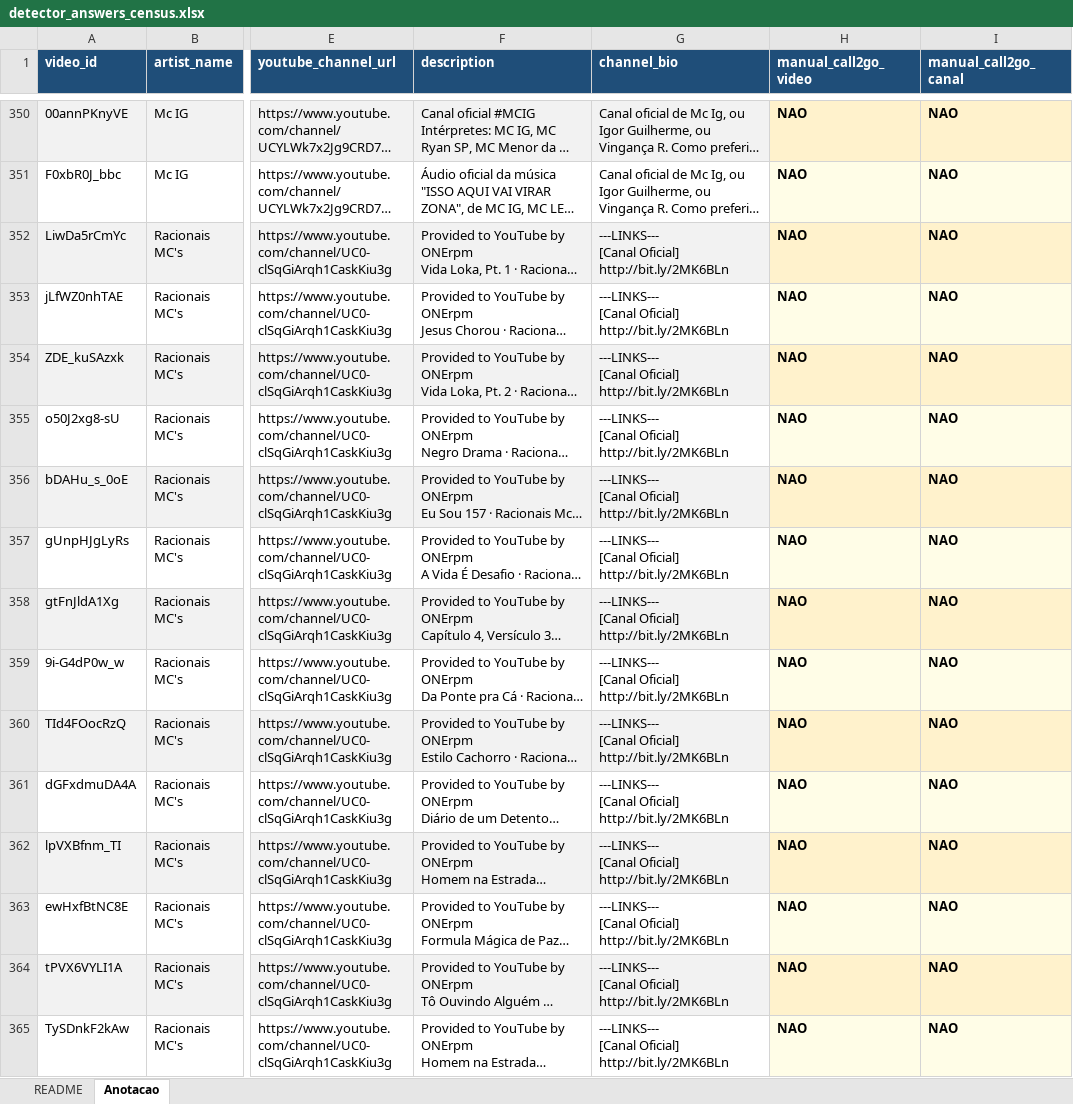
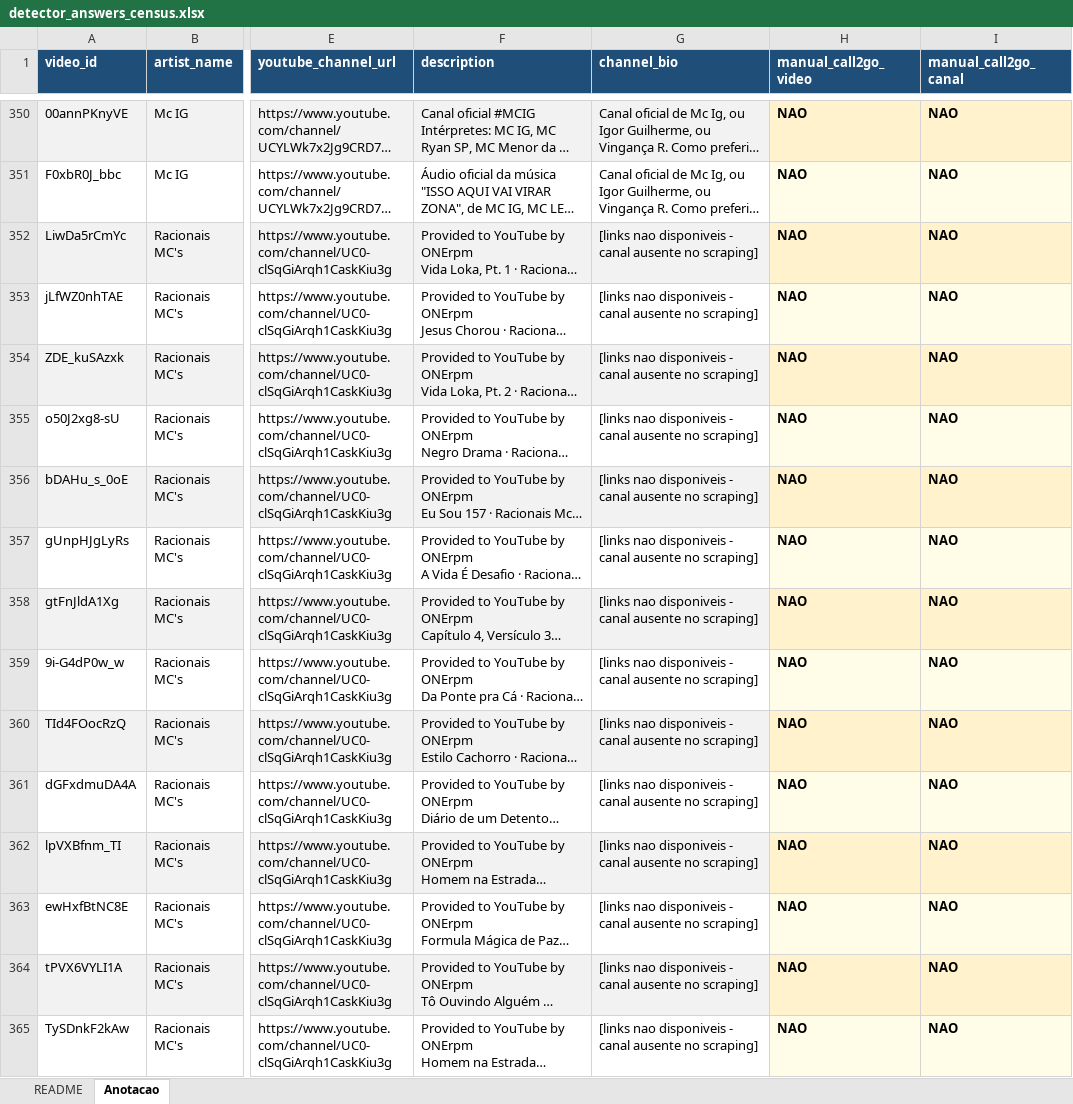
Before and after one commit to fiori007/tcc-call2go, an Excel workbook: data/validation/detector_answers_census.xlsx, sheet Anotacao, drawn as a sheet; only a part is shown, gaps mark what is left out; long unchanged cells end in …; values as stored, in another font and other column widths than the file's, no borders; ↵ is a line break in a cell; the diff covers the shown part only; the diff names each change by its address in the sheet, - before the commit and + after, or states it on an @@ line.

```diff
--- a/data/validation/detector_answers_census.xlsx (sheet Anotacao)
+++ b/data/validation/detector_answers_census.xlsx (sheet Anotacao)
-G352:G365 (channel_bio): ---LINKS--- ↵ [Canal Oficial] http://bit.ly/2MK6BLn
+G352:G365 (channel_bio): [links nao disponiveis - canal ausente no scraping]
```
Also changed, not shown: 1458 edited cells elsewhere in this sheet, data/validation/blind_annotation_census.xlsx, 53 other files.
